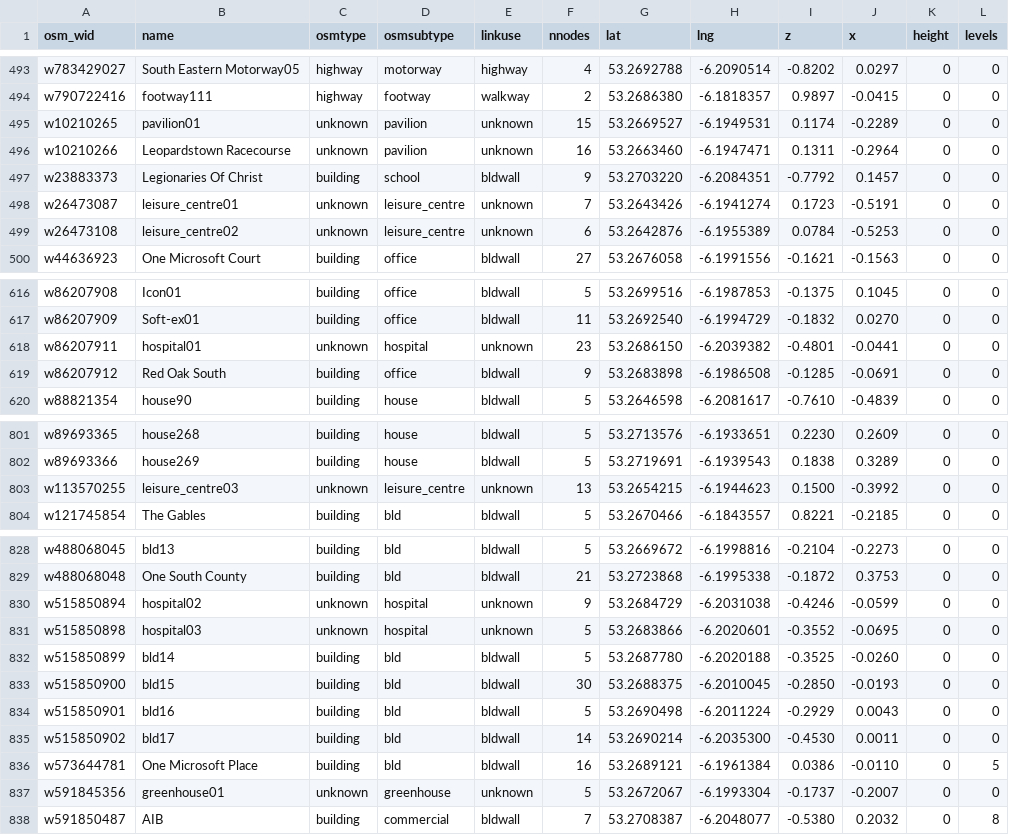
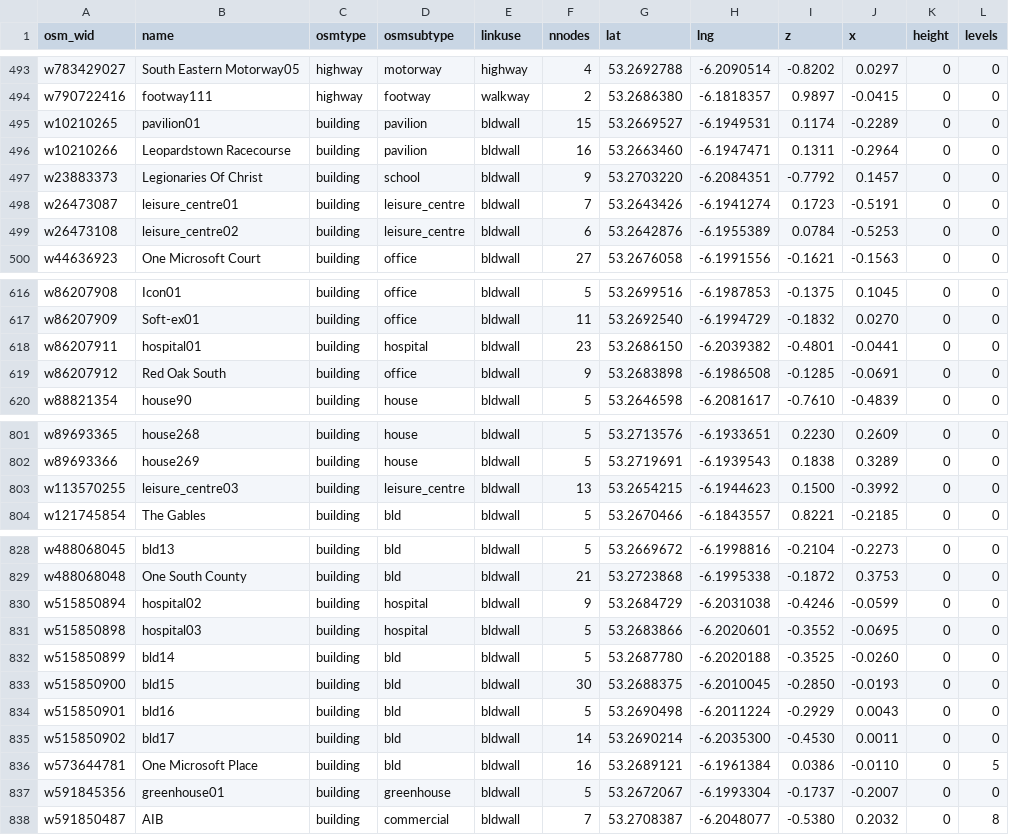
Before and after one commit to MikeWise2718/CampSim, a CSV file: Assets/Resources/osmcsv/msftdublin_ways.csv, drawn as a sheet; only a part is shown, gaps mark what is left out; the diff covers the shown part only.

```diff
--- a/Assets/Resources/osmcsv/msftdublin_ways.csv
+++ b/Assets/Resources/osmcsv/msftdublin_ways.csv
@@ -494,7 +494,7 @@ w783429027,South Eastern Motorway05,highway,motorway,highway,4,53.2692788,-6.209
 w790722416,footway111,highway,footway,walkway,2,53.2686380,-6.1818357,0.9897,-0.0415,0,0
-w10210265,pavilion01,unknown,pavilion,unknown,15,53.2669527,-6.1949531,0.1174,-0.2289,0,0
-w10210266,Leopardstown Racecourse,unknown,pavilion,unknown,16,53.2663460,-6.1947471,0.1311,-0.2964,0,0
+w10210265,pavilion01,building,pavilion,bldwall,15,53.2669527,-6.1949531,0.1174,-0.2289,0,0
+w10210266,Leopardstown Racecourse,building,pavilion,bldwall,16,53.2663460,-6.1947471,0.1311,-0.2964,0,0
 w23883373,Legionaries Of Christ,building,school,bldwall,9,53.2703220,-6.2084351,-0.7792,0.1457,0,0
-w26473087,leisure_centre01,unknown,leisure_centre,unknown,7,53.2643426,-6.1941274,0.1723,-0.5191,0,0
-w26473108,leisure_centre02,unknown,leisure_centre,unknown,6,53.2642876,-6.1955389,0.0784,-0.5253,0,0
+w26473087,leisure_centre01,building,leisure_centre,bldwall,7,53.2643426,-6.1941274,0.1723,-0.5191,0,0
+w26473108,leisure_centre02,building,leisure_centre,bldwall,6,53.2642876,-6.1955389,0.0784,-0.5253,0,0
 w44636923,One Microsoft Court,building,office,bldwall,27,53.2676058,-6.1991556,-0.1621,-0.1563,0,0
@@ -617,3 +617,3 @@ w86207908,Icon01,building,office,bldwall,5,53.2699516,-6.1987853,-0.1375,0.1045,
 w86207909,Soft-ex01,building,office,bldwall,11,53.2692540,-6.1994729,-0.1832,0.0270,0,0
-w86207911,hospital01,unknown,hospital,unknown,23,53.2686150,-6.2039382,-0.4801,-0.0441,0,0
+w86207911,hospital01,building,hospital,bldwall,23,53.2686150,-6.2039382,-0.4801,-0.0441,0,0
 w86207912,Red Oak South,building,office,bldwall,9,53.2683898,-6.1986508,-0.1285,-0.0691,0,0
@@ -802,3 +802,3 @@ w89693365,house268,building,house,bldwall,5,53.2713576,-6.1933651,0.2230,0.2609,
 w89693366,house269,building,house,bldwall,5,53.2719691,-6.1939543,0.1838,0.3289,0,0
-w113570255,leisure_centre03,unknown,leisure_centre,unknown,13,53.2654215,-6.1944623,0.1500,-0.3992,0,0
+w113570255,leisure_centre03,building,leisure_centre,bldwall,13,53.2654215,-6.1944623,0.1500,-0.3992,0,0
 w121745854,The Gables,building,bld,bldwall,5,53.2670466,-6.1843557,0.8221,-0.2185,0,0
@@ -829,4 +829,4 @@ w488068045,bld13,building,bld,bldwall,5,53.2669672,-6.1998816,-0.2104,-0.2273,0,
 w488068048,One South County,building,bld,bldwall,21,53.2723868,-6.1995338,-0.1872,0.3753,0,0
-w515850894,hospital02,unknown,hospital,unknown,9,53.2684729,-6.2031038,-0.4246,-0.0599,0,0
-w515850898,hospital03,unknown,hospital,unknown,5,53.2683866,-6.2020601,-0.3552,-0.0695,0,0
+w515850894,hospital02,building,hospital,bldwall,9,53.2684729,-6.2031038,-0.4246,-0.0599,0,0
+w515850898,hospital03,building,hospital,bldwall,5,53.2683866,-6.2020601,-0.3552,-0.0695,0,0
 w515850899,bld14,building,bld,bldwall,5,53.2687780,-6.2020188,-0.3525,-0.0260,0,0
@@ -836,3 +836,3 @@ w515850902,bld17,building,bld,bldwall,14,53.2690214,-6.2035300,-0.4530,0.0011,0,
 w573644781,One Microsoft Place,building,bld,bldwall,16,53.2689121,-6.1961384,0.0386,-0.0110,0,5
-w591845356,greenhouse01,unknown,greenhouse,unknown,5,53.2672067,-6.1993304,-0.1737,-0.2007,0,0
+w591845356,greenhouse01,building,greenhouse,bldwall,5,53.2672067,-6.1993304,-0.1737,-0.2007,0,0
 w591850487,AIB,building,commercial,bldwall,7,53.2708387,-6.2048077,-0.5380,0.2032,0,8
```
Also changed, not shown: 2 edited cells elsewhere in this file, Assets/Resources/osmcsv/Frankfurt_ways.csv, Assets/Resources/osmcsv/SanFrancisco_links.csv, 23 other files.
